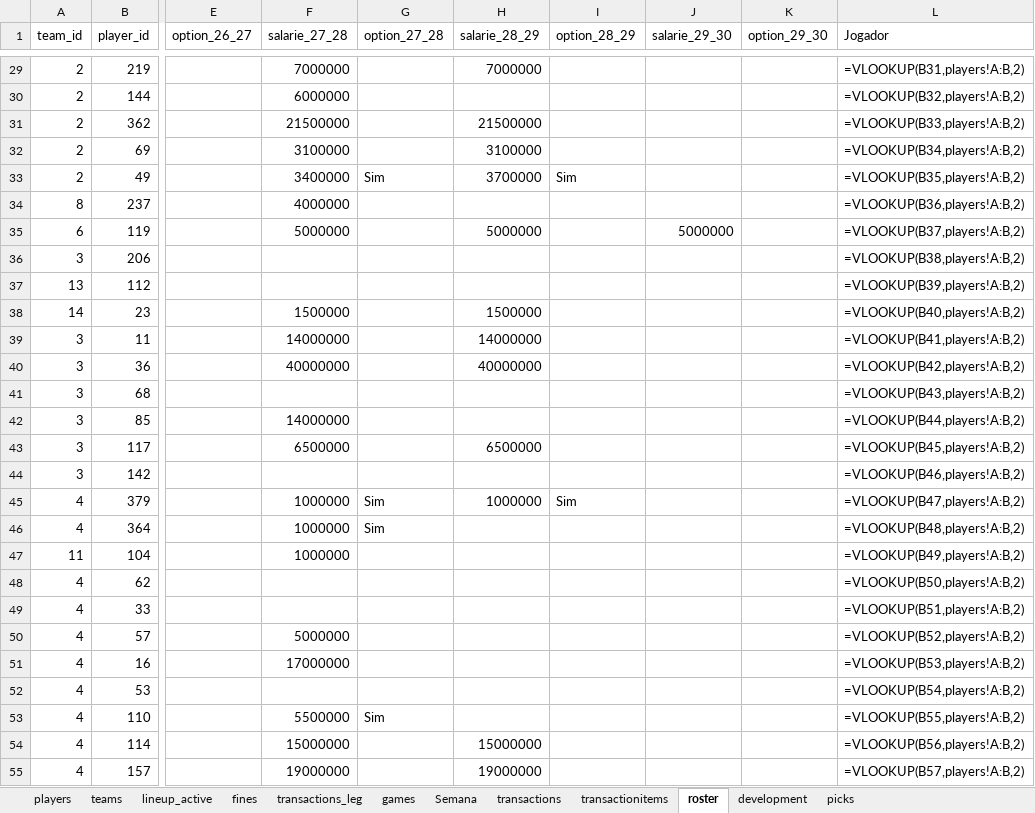
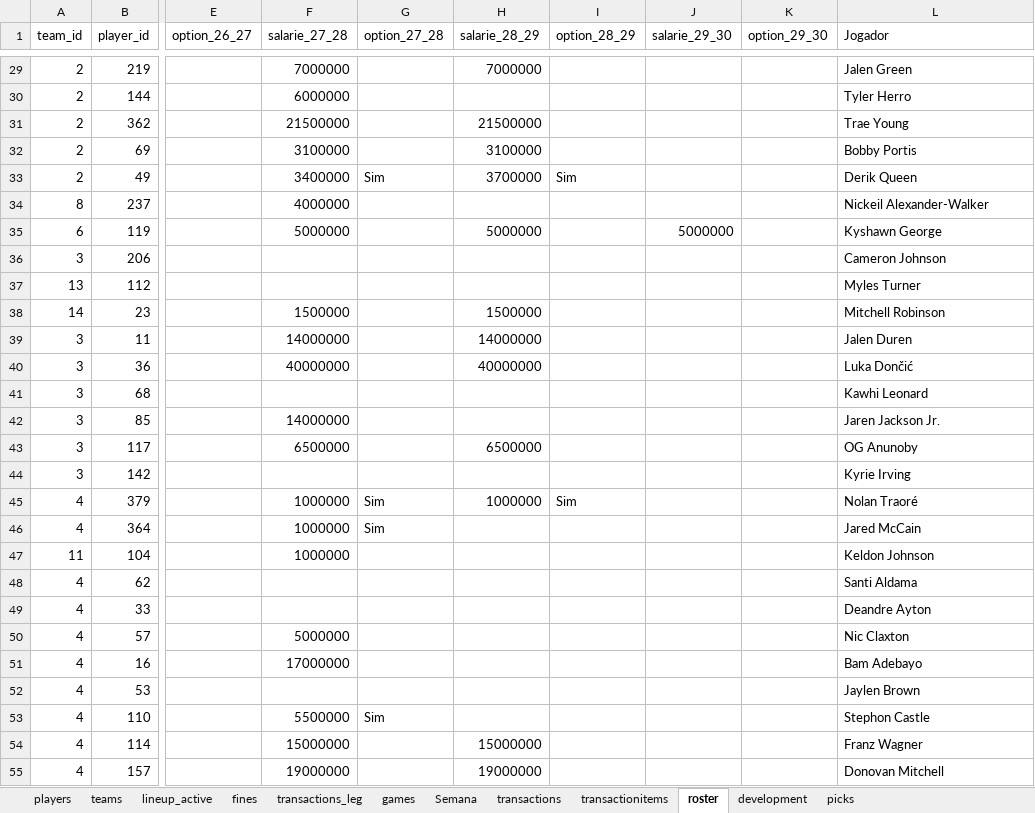
Before and after one commit to filipebrito23/Fantasy-unificado, an Excel workbook: roster.xlsx, sheet roster, drawn as a sheet; only a part is shown, gaps mark what is left out; values as stored, in another font and other column widths than the file's, no borders; formulas without a stored value are shown as written; the diff covers the shown part only; the diff names each change by its address in the sheet, - before the commit and + after, or states it on an @@ line.

```diff
--- a/roster.xlsx (sheet roster)
+++ b/roster.xlsx (sheet roster)
-L29 (Jogador): =VLOOKUP(B31,players!A:B,2)
+L29 (Jogador): Jalen Green
-L30 (Jogador): =VLOOKUP(B32,players!A:B,2)
+L30 (Jogador): Tyler Herro
-L31 (Jogador): =VLOOKUP(B33,players!A:B,2)
+L31 (Jogador): Trae Young
-L32 (Jogador): =VLOOKUP(B34,players!A:B,2)
+L32 (Jogador): Bobby Portis
-L33 (Jogador): =VLOOKUP(B35,players!A:B,2)
+L33 (Jogador): Derik Queen
-L34 (Jogador): =VLOOKUP(B36,players!A:B,2)
+L34 (Jogador): Nickeil Alexander-Walker
-L35 (Jogador): =VLOOKUP(B37,players!A:B,2)
+L35 (Jogador): Kyshawn George
-L36 (Jogador): =VLOOKUP(B38,players!A:B,2)
+L36 (Jogador): Cameron Johnson
-L37 (Jogador): =VLOOKUP(B39,players!A:B,2)
+L37 (Jogador): Myles Turner
-L38 (Jogador): =VLOOKUP(B40,players!A:B,2)
+L38 (Jogador): Mitchell Robinson
-L39 (Jogador): =VLOOKUP(B41,players!A:B,2)
+L39 (Jogador): Jalen Duren
-L40 (Jogador): =VLOOKUP(B42,players!A:B,2)
+L40 (Jogador): Luka Dončić
-L41 (Jogador): =VLOOKUP(B43,players!A:B,2)
+L41 (Jogador): Kawhi Leonard
-L42 (Jogador): =VLOOKUP(B44,players!A:B,2)
+L42 (Jogador): Jaren Jackson Jr.
-L43 (Jogador): =VLOOKUP(B45,players!A:B,2)
+L43 (Jogador): OG Anunoby
-L44 (Jogador): =VLOOKUP(B46,players!A:B,2)
+L44 (Jogador): Kyrie Irving
-L45 (Jogador): =VLOOKUP(B47,players!A:B,2)
+L45 (Jogador): Nolan Traoré
-L46 (Jogador): =VLOOKUP(B48,players!A:B,2)
+L46 (Jogador): Jared McCain
-L47 (Jogador): =VLOOKUP(B49,players!A:B,2)
+L47 (Jogador): Keldon Johnson
-L48 (Jogador): =VLOOKUP(B50,players!A:B,2)
+L48 (Jogador): Santi Aldama
-L49 (Jogador): =VLOOKUP(B51,players!A:B,2)
+L49 (Jogador): Deandre Ayton
-L50 (Jogador): =VLOOKUP(B52,players!A:B,2)
+L50 (Jogador): Nic Claxton
-L51 (Jogador): =VLOOKUP(B53,players!A:B,2)
+L51 (Jogador): Bam Adebayo
-L52 (Jogador): =VLOOKUP(B54,players!A:B,2)
+L52 (Jogador): Jaylen Brown
-L53 (Jogador): =VLOOKUP(B55,players!A:B,2)
+L53 (Jogador): Stephon Castle
-L54 (Jogador): =VLOOKUP(B56,players!A:B,2)
+L54 (Jogador): Franz Wagner
-L55 (Jogador): =VLOOKUP(B57,players!A:B,2)
+L55 (Jogador): Donovan Mitchell
```
Also changed, not shown: 1 added row and 174 edited cells elsewhere in this sheet, sheet lineup_active, sheet development, 3 other files.
